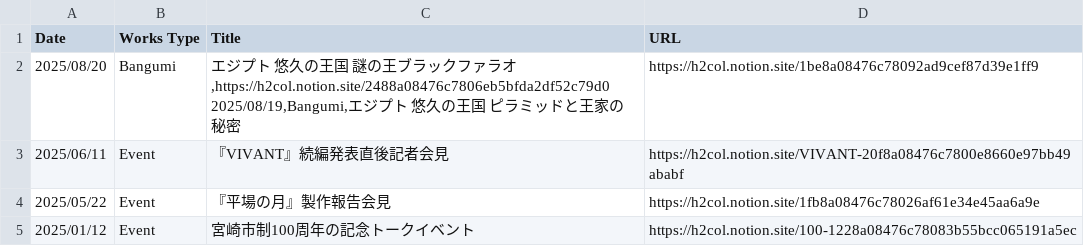
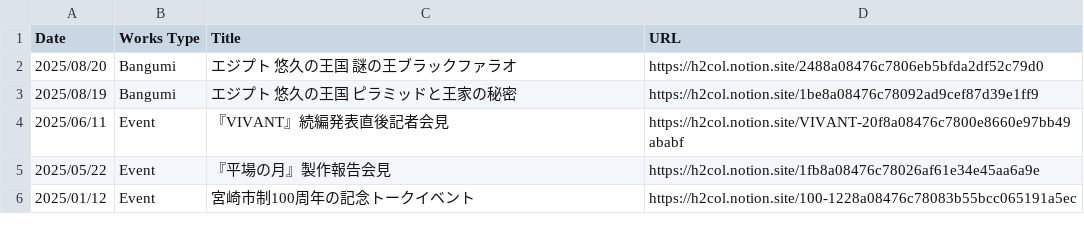
Before and after one commit to skmstdb/skmstdb.github.io, a CSV file: data/other.csv, drawn as a sheet; only a part is shown.

Commit message:
Update other.csv

```diff
--- a/data/other.csv
+++ b/data/other.csv
@@ -1,4 +1,4 @@
 Date,Works Type,Title,URL
-2025/08/20,Bangumi,"エジプト 悠久の王国 謎の王ブラックファラオ,https://h2col.notion.site/2488a08476c7806eb5bfda2df52c79d0
-2025/08/19,Bangumi,"エジプト 悠久の王国 ピラミッドと王家の秘密,https://h2col.notion.site/1be8a08476c78092ad9cef87d39e1ff9
+2025/08/20,Bangumi,エジプト 悠久の王国 謎の王ブラックファラオ,https://h2col.notion.site/2488a08476c7806eb5bfda2df52c79d0
+2025/08/19,Bangumi,エジプト 悠久の王国 ピラミッドと王家の秘密,https://h2col.notion.site/1be8a08476c78092ad9cef87d39e1ff9
 2025/06/11,Event,『VIVANT』続編発表直後記者会見,https://h2col.notion.site/VIVANT-20f8a08476c7800e8660e97bb49ababf
```
